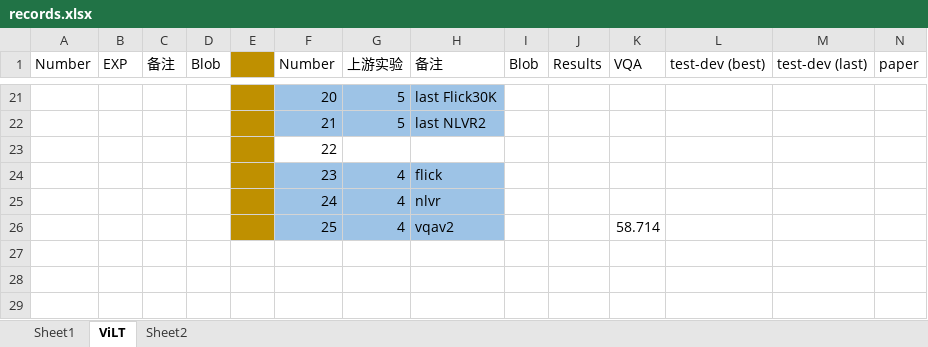
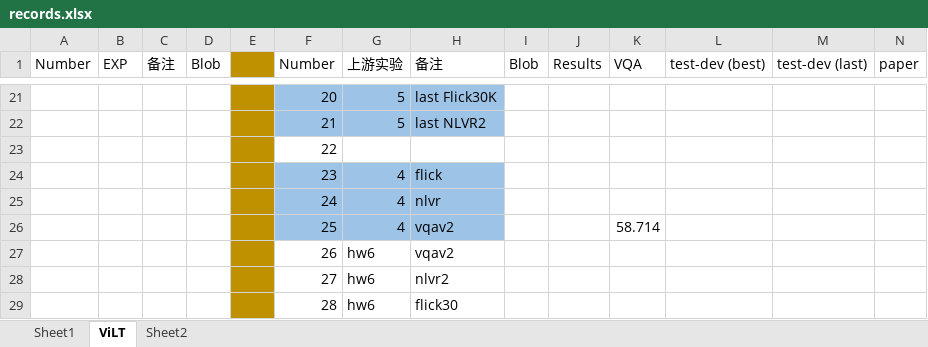
Before and after one commit to Jxu-Thu/virtex, an Excel workbook: records.xlsx, sheet ViLT, drawn as a sheet; only a part is shown, gaps mark what is left out; values as stored, in another font and other column widths than the file's, no borders; rows hold the shown columns only; the diff names each change by its address in the sheet, - before the commit and + after, or states it on an @@ line.

```diff
--- a/records.xlsx (sheet ViLT)
+++ b/records.xlsx (sheet ViLT)
+row 27:  |  |  |  |  | 26 | hw6 | vqav2
+row 28:  |  |  |  |  | 27 | hw6 | nlvr2
+row 29:  |  |  |  |  | 28 | hw6 | flick30
```
Also changed, not shown: sheet Sheet2, 2 other files.
